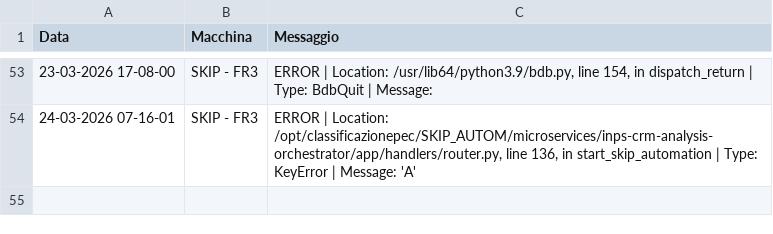
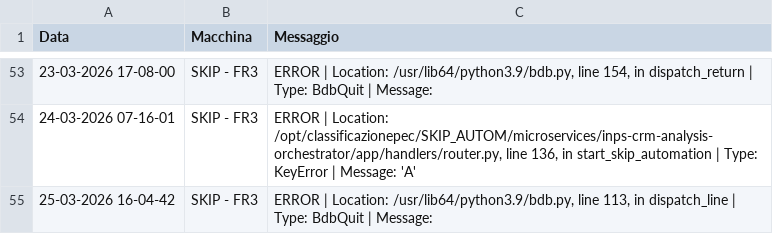
Before and after one commit to SkipAlarm/SkipAutomationAlarm, a CSV file: service_error_records.csv, drawn as a sheet; only a part is shown, gaps mark what is left out.

Commit message:
Server error logged from SKIP - FR3

```diff
--- a/service_error_records.csv
+++ b/service_error_records.csv
@@ -54 +54,2 @@ Data, Macchina, Messaggio
 24-03-2026 07-16-01,SKIP - FR3,"ERROR | Location: /opt/classificazionepec/SKIP_AUTOM/microservices/inps-crm-analysis-orchestrator/app/handlers/router.py, line 136, in start_skip_automation | Type: KeyError | Message: 'A'"
+25-03-2026 16-04-42,SKIP - FR3,"ERROR | Location: /usr/lib64/python3.9/bdb.py, line 113, in dispatch_line | Type: BdbQuit | Message: "
```
